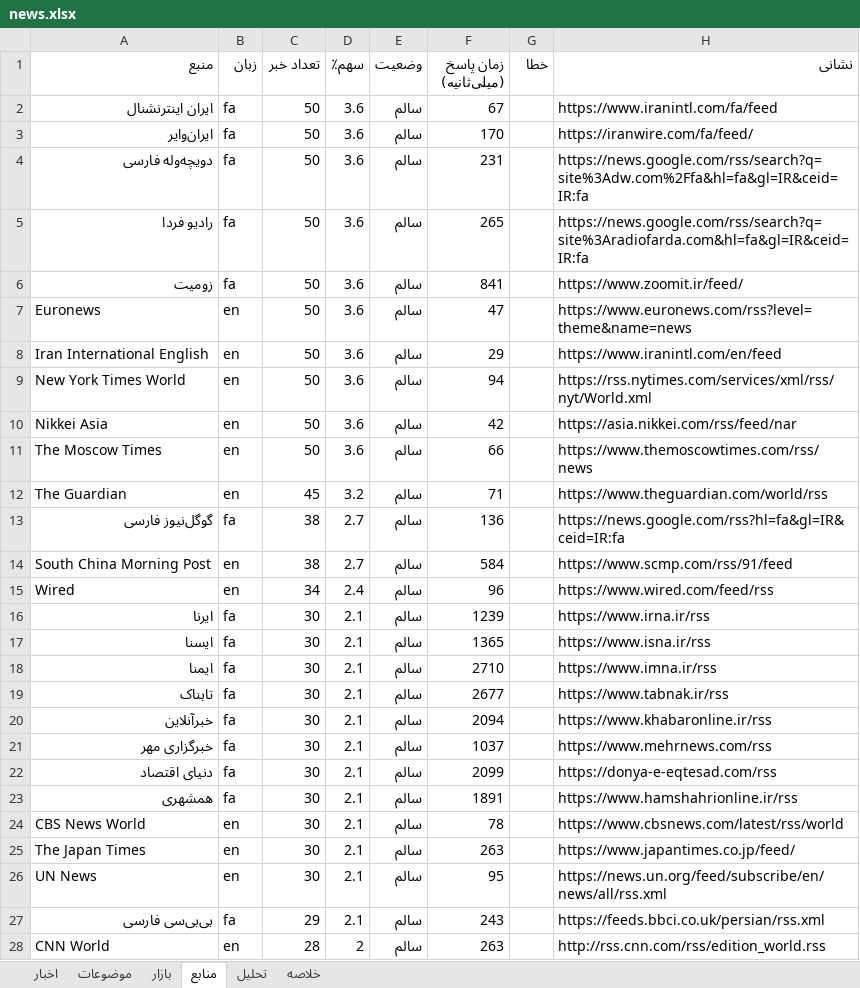
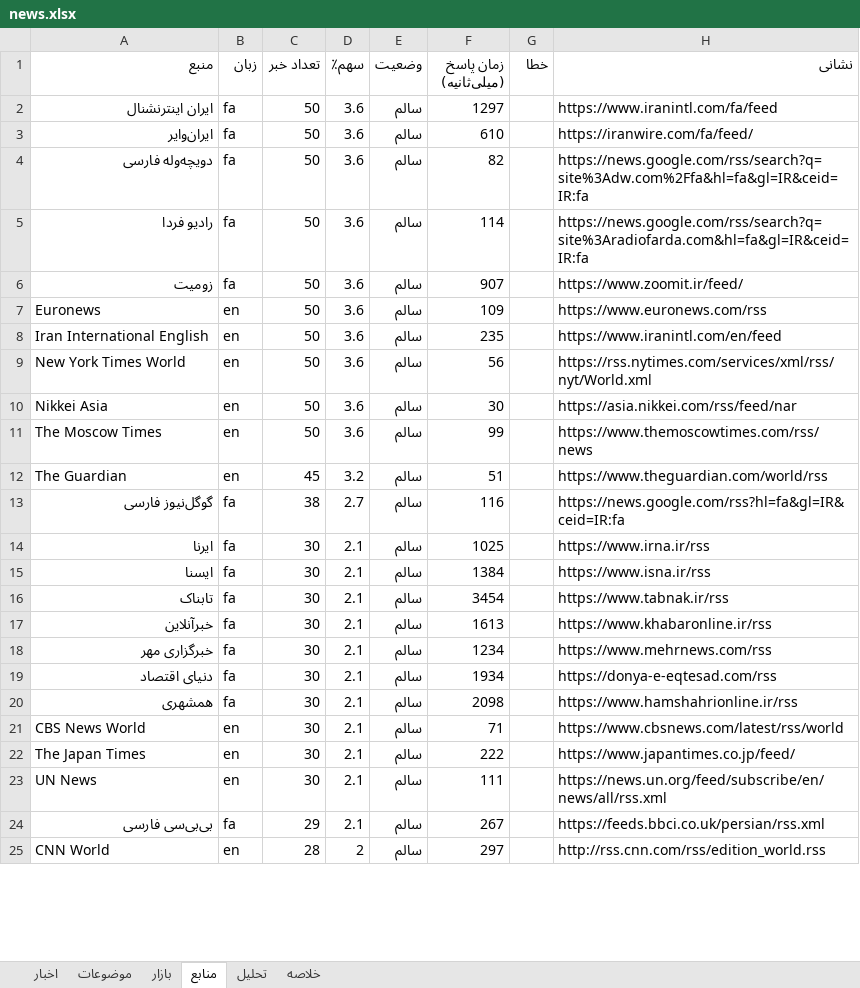
Before and after one commit to legolasoriginall/news-radar, an Excel workbook: news.xlsx, sheet منابع, drawn as a sheet; only a part is shown; values as stored, in another font and other column widths than the file's, no borders; removed rows and columns are numbered as before the commit, all else as after; the diff covers the shown part only; the diff names each change by its address in the sheet, - before the commit and + after, or states it on an @@ line.

```diff
--- a/news.xlsx (sheet منابع)
+++ b/news.xlsx (sheet منابع)
-F2 (زمان پاسخ (میلی‌ثانیه)): 67
+F2 (زمان پاسخ (میلی‌ثانیه)): 1297
-F3 (زمان پاسخ (میلی‌ثانیه)): 170
+F3 (زمان پاسخ (میلی‌ثانیه)): 610
-F4 (زمان پاسخ (میلی‌ثانیه)): 231
+F4 (زمان پاسخ (میلی‌ثانیه)): 82
-F5 (زمان پاسخ (میلی‌ثانیه)): 265
+F5 (زمان پاسخ (میلی‌ثانیه)): 114
-F6 (زمان پاسخ (میلی‌ثانیه)): 841
+F6 (زمان پاسخ (میلی‌ثانیه)): 907
-F7 (زمان پاسخ (میلی‌ثانیه)): 47
+F7 (زمان پاسخ (میلی‌ثانیه)): 109
-H7 (نشانی): https://www.euronews.com/rss?level=theme&name=news
+H7 (نشانی): https://www.euronews.com/rss
-F8 (زمان پاسخ (میلی‌ثانیه)): 29
+F8 (زمان پاسخ (میلی‌ثانیه)): 235
-F9 (زمان پاسخ (میلی‌ثانیه)): 94
+F9 (زمان پاسخ (میلی‌ثانیه)): 56
-F10 (زمان پاسخ (میلی‌ثانیه)): 42
+F10 (زمان پاسخ (میلی‌ثانیه)): 30
-F11 (زمان پاسخ (میلی‌ثانیه)): 66
+F11 (زمان پاسخ (میلی‌ثانیه)): 99
-F12 (زمان پاسخ (میلی‌ثانیه)): 71
+F12 (زمان پاسخ (میلی‌ثانیه)): 51
-F13 (زمان پاسخ (میلی‌ثانیه)): 136
+F13 (زمان پاسخ (میلی‌ثانیه)): 116
-row 14: South China Morning Post | en | 38 | 2.7 | سالم | 584 |  | https://www.scmp.com/rss/91/feed
-row 15: Wired | en | 34 | 2.4 | سالم | 96 |  | https://www.wired.com/feed/rss
-F14 (زمان پاسخ (میلی‌ثانیه)): 1239
+F14 (زمان پاسخ (میلی‌ثانیه)): 1025
-F15 (زمان پاسخ (میلی‌ثانیه)): 1365
+F15 (زمان پاسخ (میلی‌ثانیه)): 1384
-row 18: ایمنا | fa | 30 | 2.1 | سالم | 2710 |  | https://www.imna.ir/rss
-F16 (زمان پاسخ (میلی‌ثانیه)): 2677
+F16 (زمان پاسخ (میلی‌ثانیه)): 3454
-F17 (زمان پاسخ (میلی‌ثانیه)): 2094
+F17 (زمان پاسخ (میلی‌ثانیه)): 1613
-F18 (زمان پاسخ (میلی‌ثانیه)): 1037
+F18 (زمان پاسخ (میلی‌ثانیه)): 1234
-F19 (زمان پاسخ (میلی‌ثانیه)): 2099
+F19 (زمان پاسخ (میلی‌ثانیه)): 1934
-F20 (زمان پاسخ (میلی‌ثانیه)): 1891
+F20 (زمان پاسخ (میلی‌ثانیه)): 2098
-F21 (زمان پاسخ (میلی‌ثانیه)): 78
+F21 (زمان پاسخ (میلی‌ثانیه)): 71
-F22 (زمان پاسخ (میلی‌ثانیه)): 263
+F22 (زمان پاسخ (میلی‌ثانیه)): 222
-F23 (زمان پاسخ (میلی‌ثانیه)): 95
+F23 (زمان پاسخ (میلی‌ثانیه)): 111
-F24 (زمان پاسخ (میلی‌ثانیه)): 243
+F24 (زمان پاسخ (میلی‌ثانیه)): 267
-F25 (زمان پاسخ (میلی‌ثانیه)): 263
+F25 (زمان پاسخ (میلی‌ثانیه)): 297
```
Also changed, not shown: 8 added rows, 5 removed rows and 28 edited cells elsewhere in this sheet, sheet اخبار, sheet موضوعات, sheet تحلیل, sheet خلاصه, sheet بازار, 6 other files.
